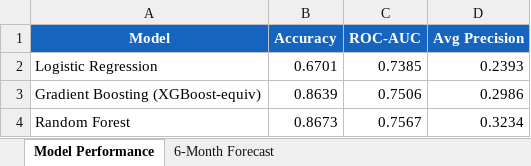
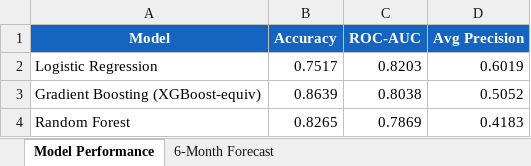
Before and after one commit to Codex610/HR-Analytics-Employee-Attrition-Analysis, an Excel workbook: outputs/summary_report.xlsx, sheet Model Performance, drawn as a sheet; values as stored, in another font and other column widths than the file's, no borders; the diff names each change by its address in the sheet, - before the commit and + after, or states it on an @@ line.

```diff
--- a/outputs/summary_report.xlsx (sheet Model Performance)
+++ b/outputs/summary_report.xlsx (sheet Model Performance)
-B2 (Accuracy): 0.6701
+B2 (Accuracy): 0.7517
-C2 (ROC-AUC): 0.7385
+C2 (ROC-AUC): 0.8203
-D2 (Avg Precision): 0.2393
+D2 (Avg Precision): 0.6019
-C3 (ROC-AUC): 0.7506
+C3 (ROC-AUC): 0.8038
-D3 (Avg Precision): 0.2986
+D3 (Avg Precision): 0.5052
-B4 (Accuracy): 0.8673
+B4 (Accuracy): 0.8265
-C4 (ROC-AUC): 0.7567
+C4 (ROC-AUC): 0.7869
-D4 (Avg Precision): 0.3234
+D4 (Avg Precision): 0.4183
```
Also changed, not shown: 19 other files.
